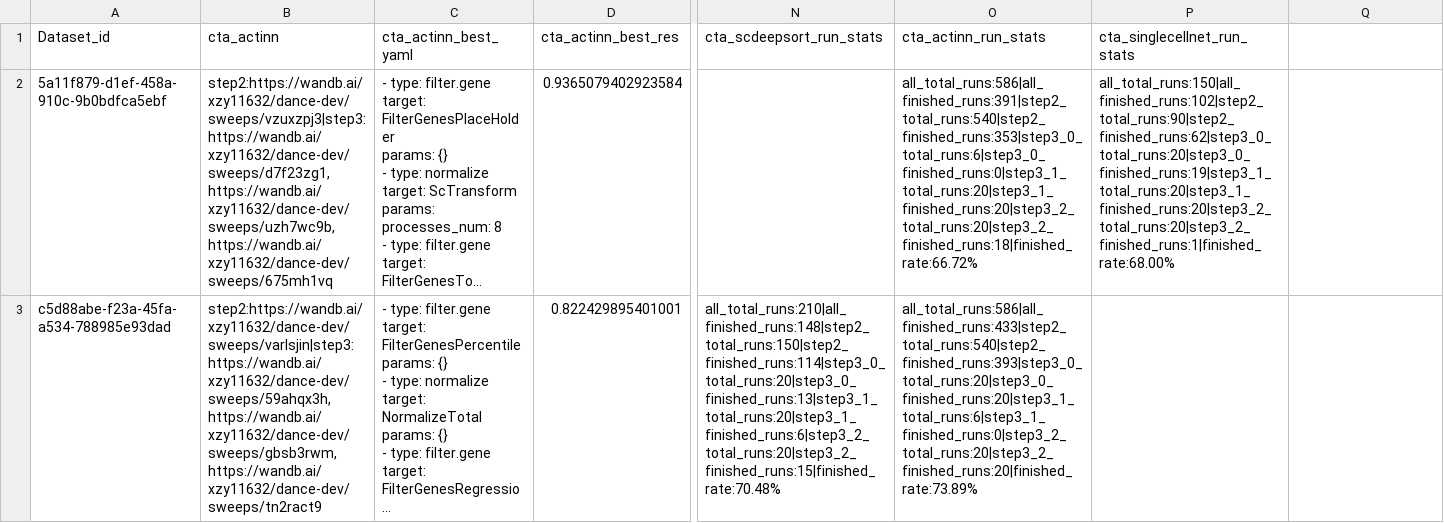
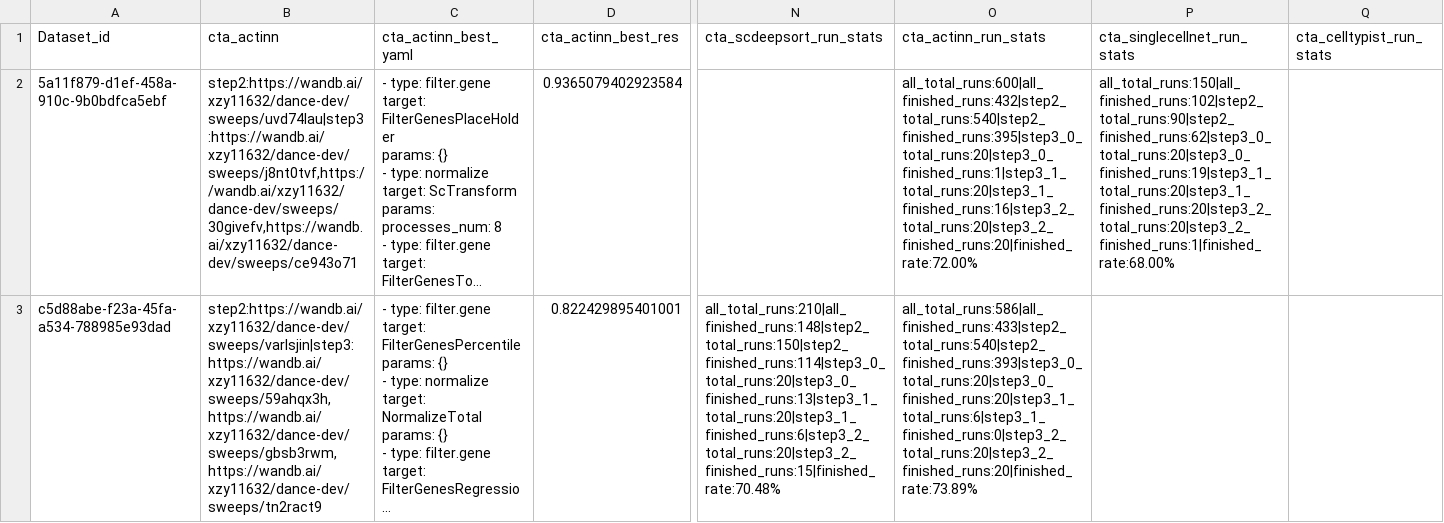
Before and after one commit to OmicsML/dance, a CSV file: examples/atlas/sweep_results/Heart_ans.csv, drawn as a sheet; only a part is shown, gaps mark what is left out; long unchanged cells end in …; the diff covers the shown part only; the diff names each change by its address in the sheet, - before the commit and + after, or states it on an @@ line.

Commit message:
update ans

```diff
--- a/examples/atlas/sweep_results/Heart_ans.csv
+++ b/examples/atlas/sweep_results/Heart_ans.csv
-Q1: (empty)
+Q1: cta_celltypist_run_stats
-B2 (cta_actinn): step2:https://wandb.ai/xzy11632/dance-dev/sweeps/vzuxzpj3|step3:https://wandb.ai/xzy11632/dance-dev/sweeps/d7f23zg1,https://wandb.ai/xzy11632/dance-dev/sweeps/uzh7wc9b,https://wandb.ai/xzy11632/dance-dev/sweeps/675mh1vq
+B2 (cta_actinn): step2:https://wandb.ai/xzy11632/dance-dev/sweeps/uvd74lau|step3:https://wandb.ai/xzy11632/dance-dev/sweeps/j8nt0tvf,https://wandb.ai/xzy11632/dance-dev/sweeps/30givefv,https://wandb.ai/xzy11632/dance-dev/sweeps/ce943o71
-O2 (cta_actinn_run_stats): all_total_runs:586|all_finished_runs:391|step2_total_runs:540|step2_finished_runs:353|step3_0_total_runs:6|step3_0_finished_runs:0|step3_1_total_runs:20|step3_1_finished_runs:20|step3_2_total_runs:20|step3_2_finished_runs:18|finished_rate:66.72%
+O2 (cta_actinn_run_stats): all_total_runs:600|all_finished_runs:432|step2_total_runs:540|step2_finished_runs:395|step3_0_total_runs:20|step3_0_finished_runs:1|step3_1_total_runs:20|step3_1_finished_runs:16|step3_2_total_runs:20|step3_2_finished_runs:20|finished_rate:72.00%
```
Also changed, not shown: 3 edited cells elsewhere in this file.
